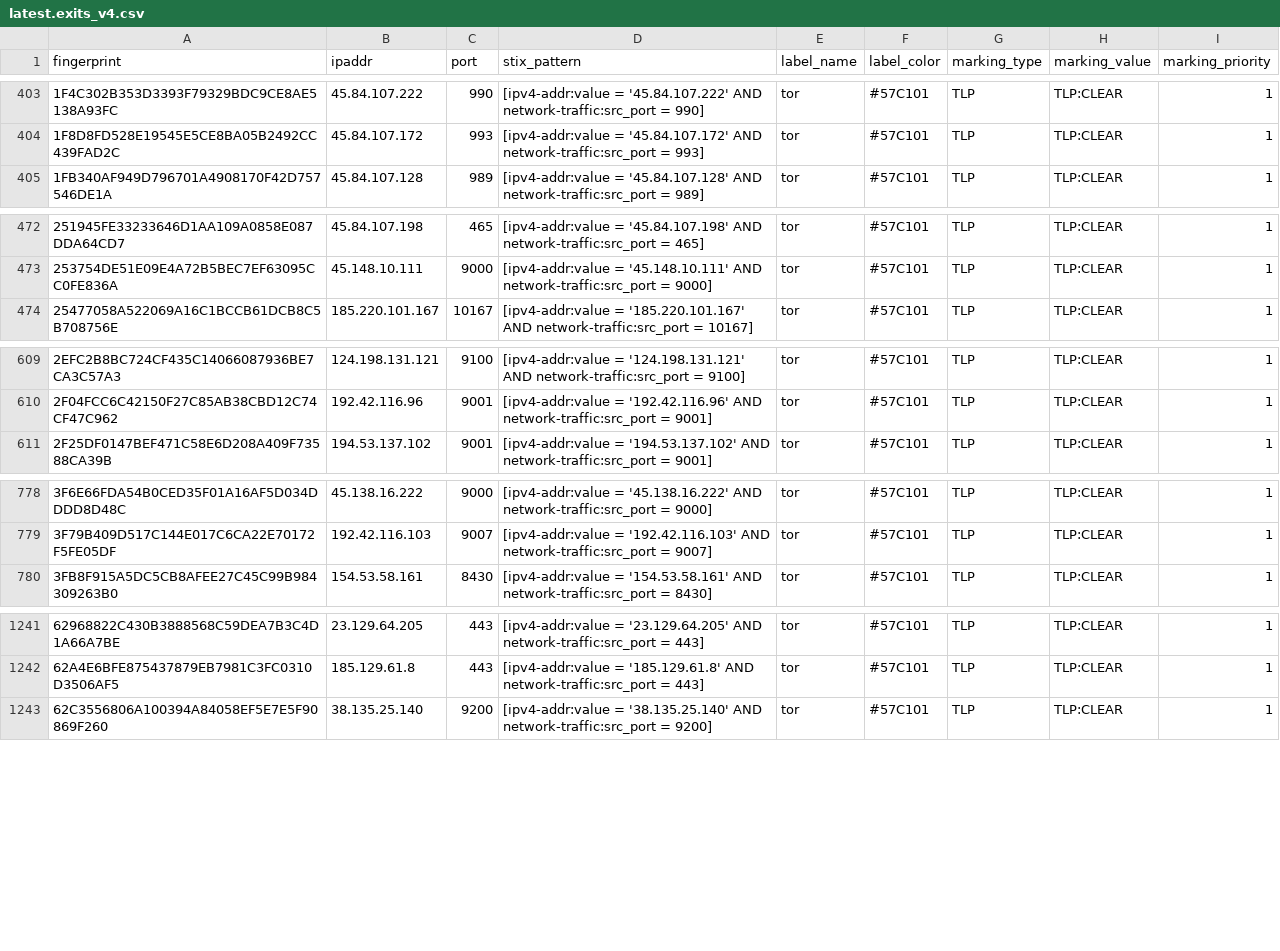
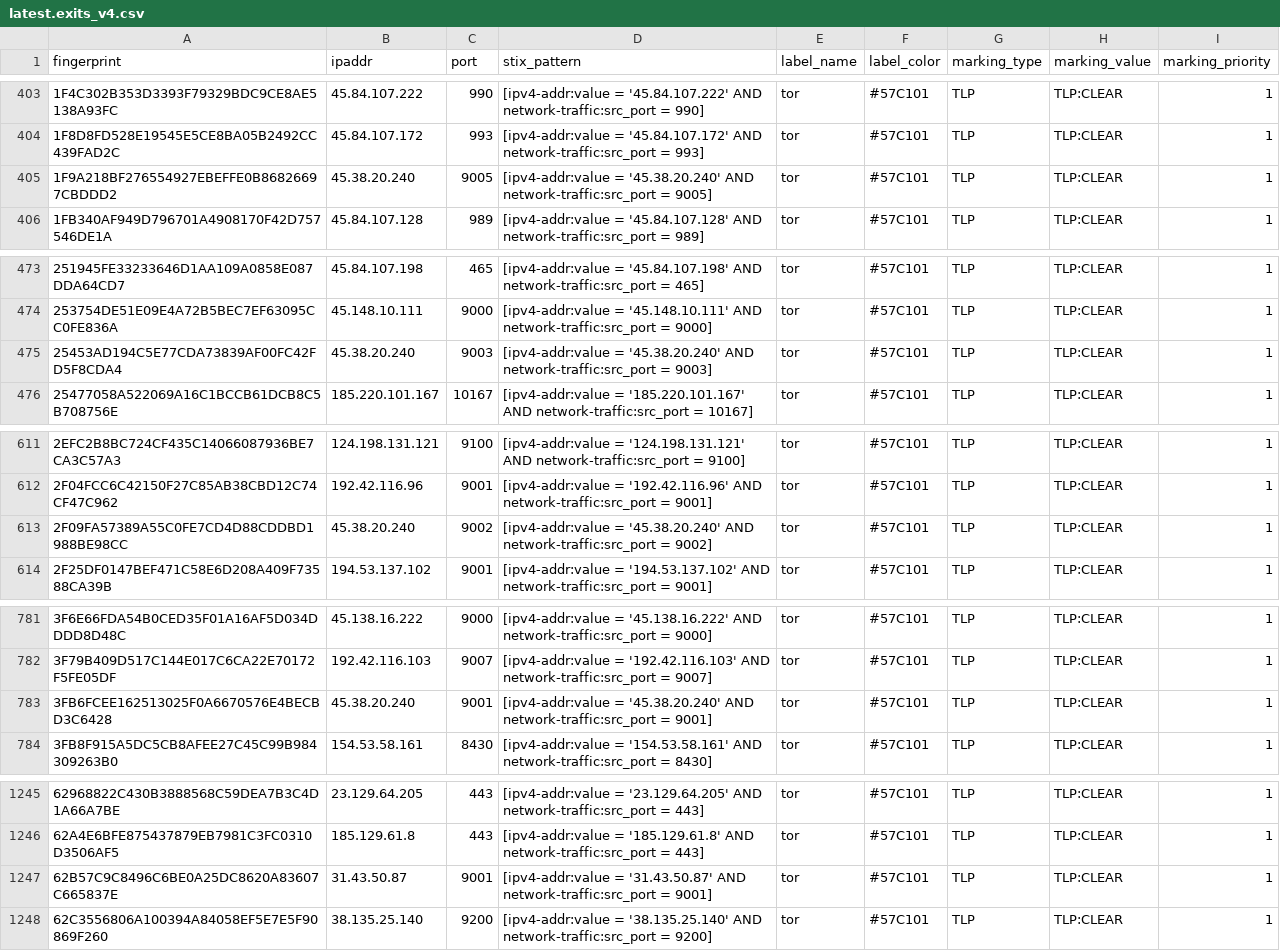
Before and after one commit to DreadFog/tor_csv_feed_opencti, a CSV file: latest.exits_v4.csv, drawn as a sheet; only a part is shown, gaps mark what is left out; the diff covers the shown part only; the diff names each change by its address in the sheet, - before the commit and + after, or states it on an @@ line.

```diff
--- a/latest.exits_v4.csv
+++ b/latest.exits_v4.csv
+row 405: 1F9A218BF276554927EBEFFE0B86826697CBDDD2 | 45.38.20.240 | 9005 | [ipv4-addr:value = '45.38.20.240' AND network-traffic:src_port = 9005] | tor | #57C101 | TLP | TLP:CLEAR | 1
+row 475: 25453AD194C5E77CDA73839AF00FC42FD5F8CDA4 | 45.38.20.240 | 9003 | [ipv4-addr:value = '45.38.20.240' AND network-traffic:src_port = 9003] | tor | #57C101 | TLP | TLP:CLEAR | 1
+row 613: 2F09FA57389A55C0FE7CD4D88CDDBD1988BE98CC | 45.38.20.240 | 9002 | [ipv4-addr:value = '45.38.20.240' AND network-traffic:src_port = 9002] | tor | #57C101 | TLP | TLP:CLEAR | 1
+row 783: 3FB6FCEE162513025F0A6670576E4BECBD3C6428 | 45.38.20.240 | 9001 | [ipv4-addr:value = '45.38.20.240' AND network-traffic:src_port = 9001] | tor | #57C101 | TLP | TLP:CLEAR | 1
+row 1247: 62B57C9C8496C6BE0A25DC8620A83607C665837E | 31.43.50.87 | 9001 | [ipv4-addr:value = '31.43.50.87' AND network-traffic:src_port = 9001] | tor | #57C101 | TLP | TLP:CLEAR | 1
```
Also changed, not shown: 3 added rows elsewhere in this file, latest.all_v6.csv, latest.guards_v6.csv, 2 other files.
